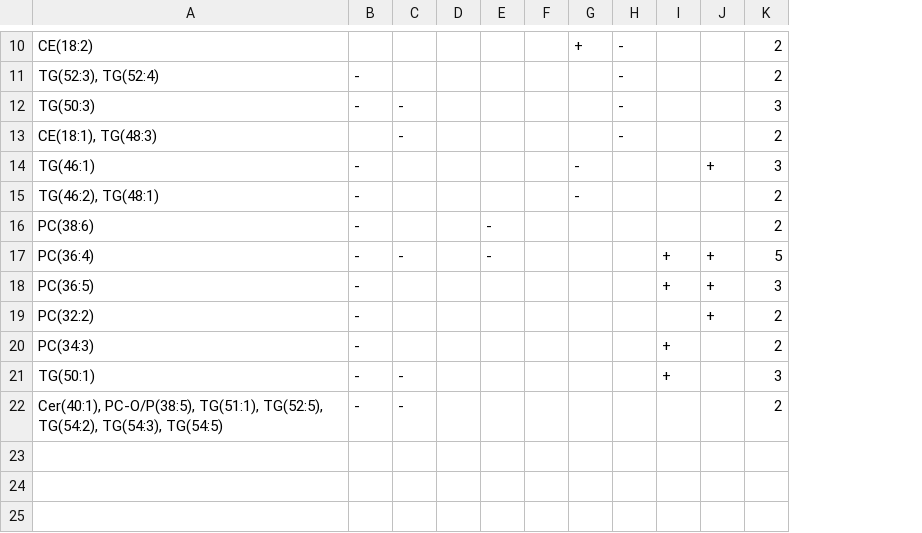
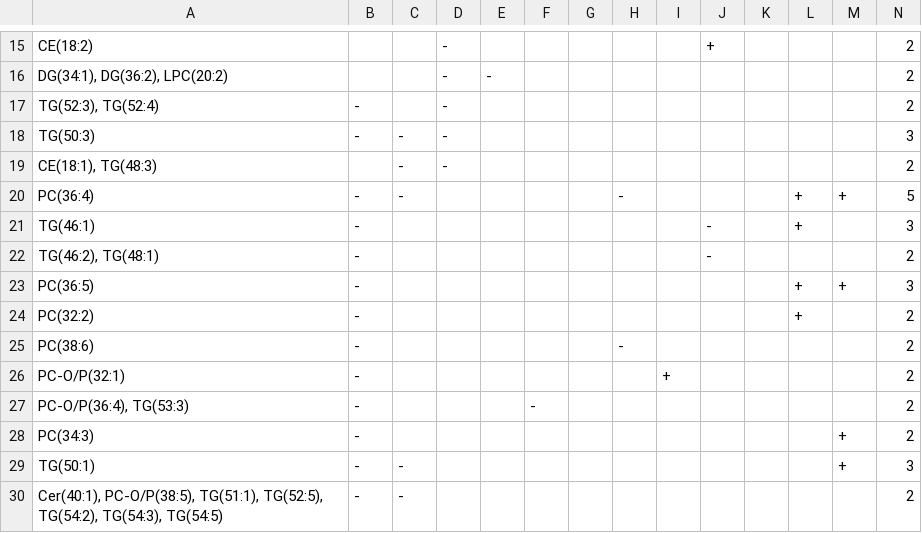
Before and after one commit to tommi-s/T1D-lipidome, a TSV file: results-updated/Lipids_by_Publication.tsv, drawn as a sheet; only a part is shown, gaps mark what is left out; removed rows and columns are numbered as before the commit, all else as after; the diff covers the shown part only; the diff names each change by its address in the sheet, - before the commit and + after, or states it on an @@ line.

```diff
--- a/results-updated/Lipids_by_Publication.tsv
+++ b/results-updated/Lipids_by_Publication.tsv
+column I, empty
+column J, row 15: +; rows 21-22: - | -
+column K, empty
-D15: (empty)
+D15: -
-G15: +
+G15: (empty)
-H15: -
+H15: (empty)
+row 16: DG(34:1), DG(36:2), LPC(20:2) |  |  | - | - |  |  |  |  |  |  |  |  | 2
-D17:D19: (empty)
+D17:D19: -
-H17:H19: -
+H17:H19: (empty)
+row 20: PC(36:4) | - | - |  |  |  |  | - |  |  |  | + | + | 5
-G21:G22: -
+G21:G22: (empty)
-L21: (empty)
+L21: +
-M21: +
+M21: (empty)
-row 16: PC(38:6) | - |  |  | - |  |  |  |  |  | 2
-row 17: PC(36:4) | - | - |  | - |  |  |  | + | + | 5
-L24: (empty)
+L24: +
-M24: +
+M24: (empty)
+row 25: PC(38:6) | - |  |  |  |  |  | - |  |  |  |  |  | 2
+row 26: PC-O/P(32:1) | - |  |  |  |  |  |  | + |  |  |  |  | 2
+row 27: PC-O/P(36:4), TG(53:3) | - |  |  |  | - |  |  |  |  |  |  |  | 2
-L28:L29: +
+L28:L29: (empty)
-M28:M29: (empty)
+M28:M29: +
```
Also changed, not shown: 7 added rows, 2 removed rows and 20 edited cells elsewhere in this file, results-updated/Lipid_Classes.tsv, results-updated/Summary-Publications.tsv, 26 other files.
